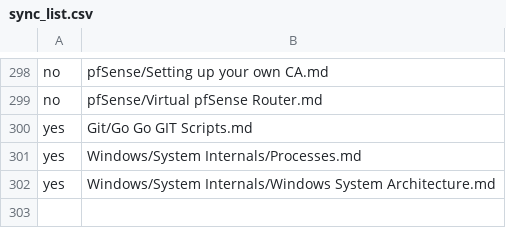
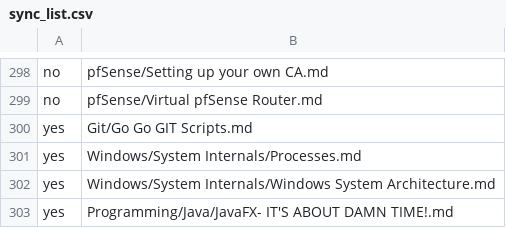
Before and after one commit to ColinOppenheim/GIt-Script, a CSV file: Scripts/sync_list.csv, drawn as a sheet; only a part is shown, gaps mark what is left out.

```diff
--- a/Scripts/sync_list.csv
+++ b/Scripts/sync_list.csv
@@ -302 +302,2 @@ yes,"Windows/System Internals/Processes.md"
 yes,"Windows/System Internals/Windows System Architecture.md"
+yes,"Programming/Java/JavaFX- IT'S ABOUT DAMN TIME!.md"
```
Also changed, not shown: 2 other files.
